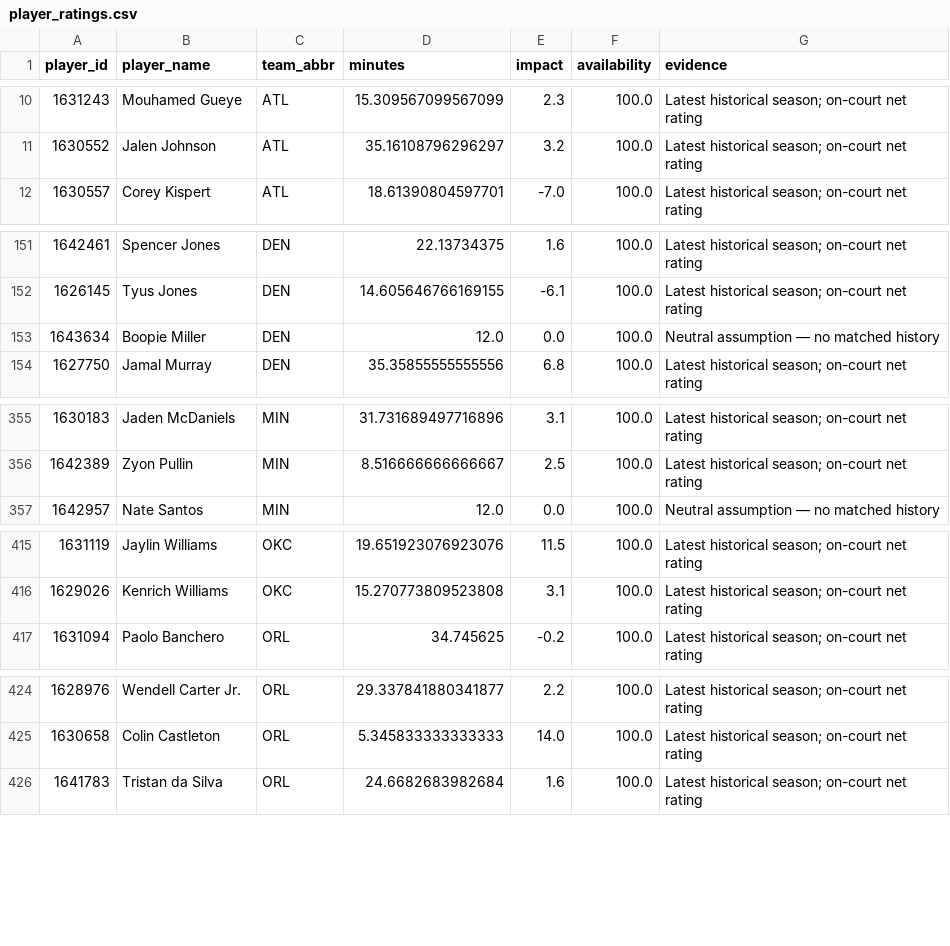
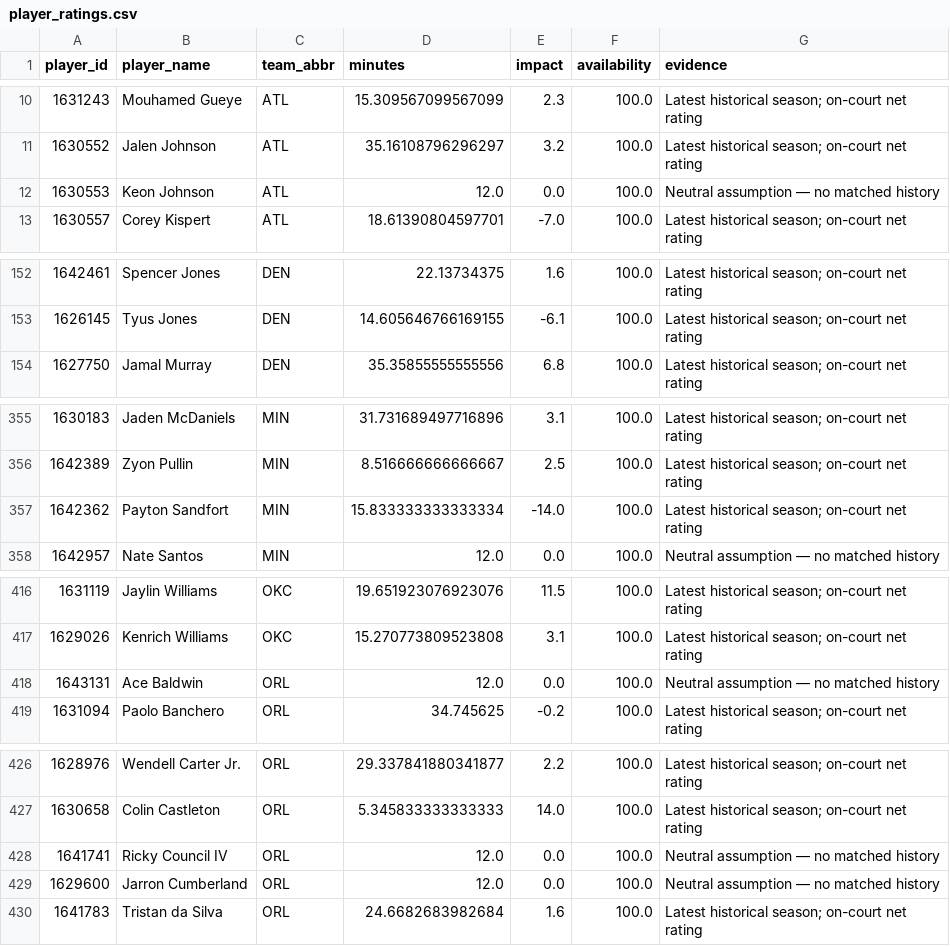
Before and after one commit to ADorsey1/nba-forecast-lab, a CSV file: data/processed/player_ratings.csv, drawn as a sheet; only a part is shown, gaps mark what is left out; the diff covers the shown part only.

```diff
--- a/data/processed/player_ratings.csv
+++ b/data/processed/player_ratings.csv
@@ -11,2 +11,3 @@ player_id,player_name,team_abbr,minutes,impact,availability,evidence
 1630552,Jalen Johnson,ATL,35.16108796296297,3.2,100.0,Latest historical season; on-court net rating
+1630553,Keon Johnson,ATL,12.0,0.0,100.0,Neutral assumption — no matched history
 1630557,Corey Kispert,ATL,18.61390804597701,-7.0,100.0,Latest historical season; on-court net rating
@@ -152,3 +153,2 @@ player_id,player_name,team_abbr,minutes,impact,availability,evidence
 1626145,Tyus Jones,DEN,14.605646766169155,-6.1,100.0,Latest historical season; on-court net rating
-1643634,Boopie Miller,DEN,12.0,0.0,100.0,Neutral assumption — no matched history
 1627750,Jamal Murray,DEN,35.35855555555556,6.8,100.0,Latest historical season; on-court net rating
@@ -356,2 +356,3 @@ player_id,player_name,team_abbr,minutes,impact,availability,evidence
 1642389,Zyon Pullin,MIN,8.516666666666667,2.5,100.0,Latest historical season; on-court net rating
+1642362,Payton Sandfort,MIN,15.833333333333334,-14.0,100.0,Latest historical season; on-court net rating
 1642957,Nate Santos,MIN,12.0,0.0,100.0,Neutral assumption — no matched history
@@ -416,2 +417,3 @@ player_id,player_name,team_abbr,minutes,impact,availability,evidence
 1629026,Kenrich Williams,OKC,15.270773809523808,3.1,100.0,Latest historical season; on-court net rating
+1643131,Ace Baldwin,ORL,12.0,0.0,100.0,Neutral assumption — no matched history
 1631094,Paolo Banchero,ORL,34.745625,-0.2,100.0,Latest historical season; on-court net rating
@@ -425,2 +427,4 @@ player_id,player_name,team_abbr,minutes,impact,availability,evidence
 1630658,Colin Castleton,ORL,5.345833333333333,14.0,100.0,Latest historical season; on-court net rating
+1641741,Ricky Council IV,ORL,12.0,0.0,100.0,Neutral assumption — no matched history
+1629600,Jarron Cumberland,ORL,12.0,0.0,100.0,Neutral assumption — no matched history
 1641783,Tristan da Silva,ORL,24.6682683982684,1.6,100.0,Latest historical season; on-court net rating
```
Also changed, not shown: 2 added rows and 3 removed rows elsewhere in this file, data/processed/next_season_forecast.csv, data/processed/next_season_simulation.csv, 5 other files.
